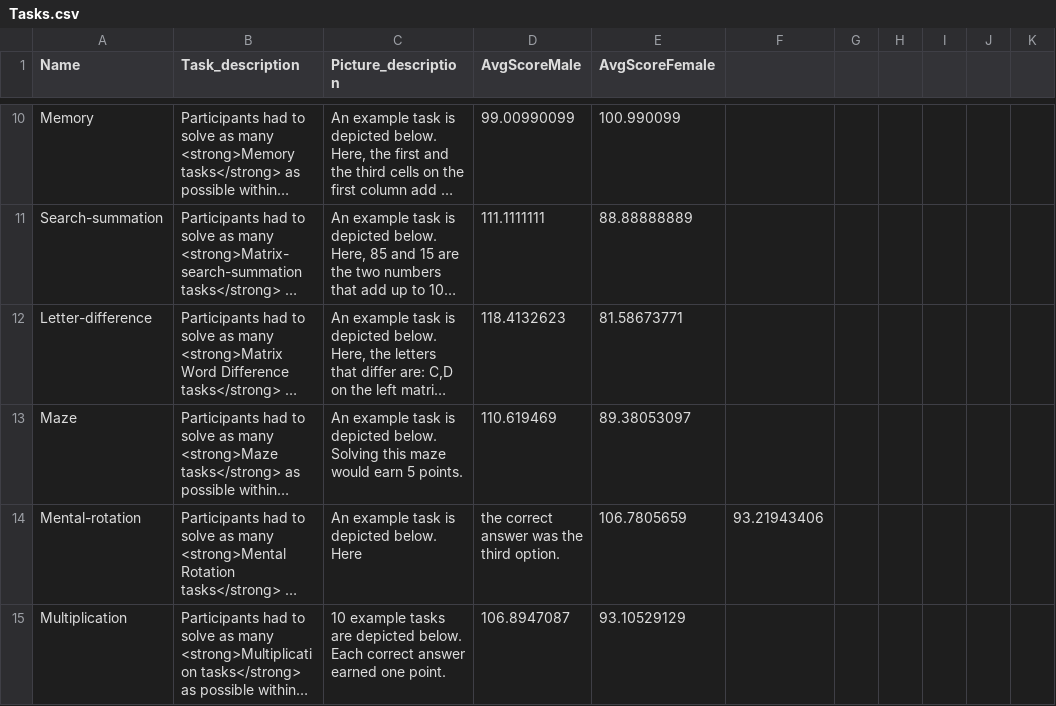
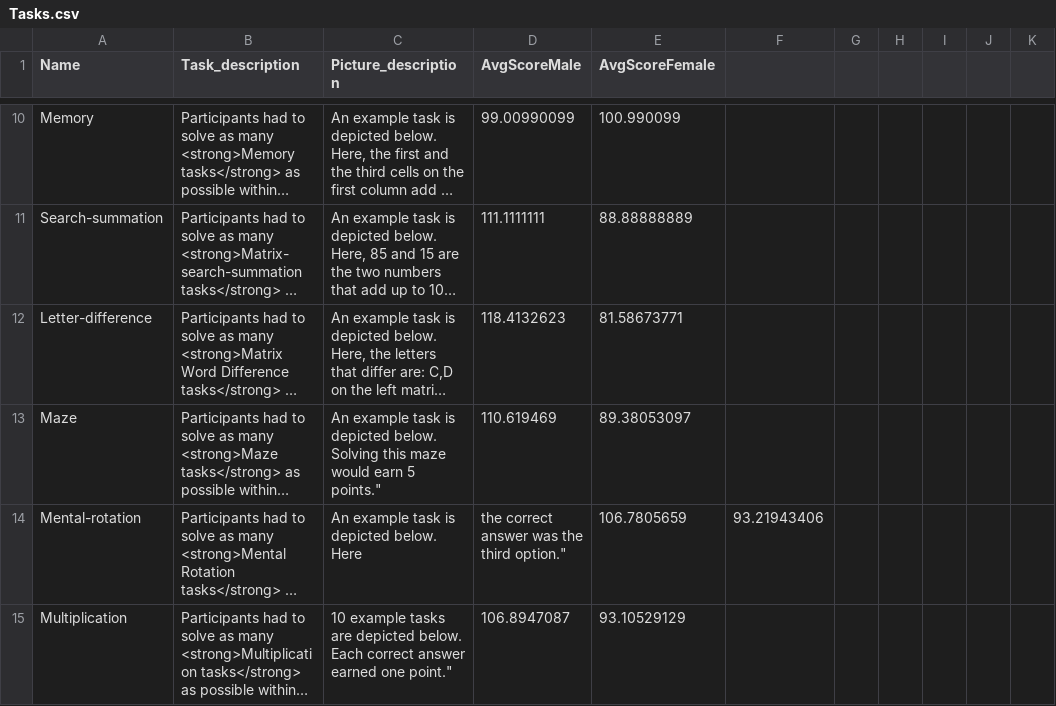
Before and after one commit to argunaman2022/Survey2, a CSV file: _static/Tasks.csv, drawn as a sheet; only a part is shown, gaps mark what is left out; long unchanged cells end in …; the diff covers the shown part only; the diff names each change by its address in the sheet, - before the commit and + after, or states it on an @@ line.

Commit message:
Fixed bugs in csv file

```diff
--- a/_static/Tasks.csv
+++ b/_static/Tasks.csv
-C13 (Picture_description): …earn 5 points.
+C13 (Picture_description): …earn 5 points."
-D14 (AvgScoreMale): the correct answer was the third option.
+D14 (AvgScoreMale): the correct answer was the third option."
-C15 (Picture_description): …earned one point.
+C15 (Picture_description): …earned one point."
```
Also changed, not shown: 2 added rows and 19 edited cells elsewhere in this file.
